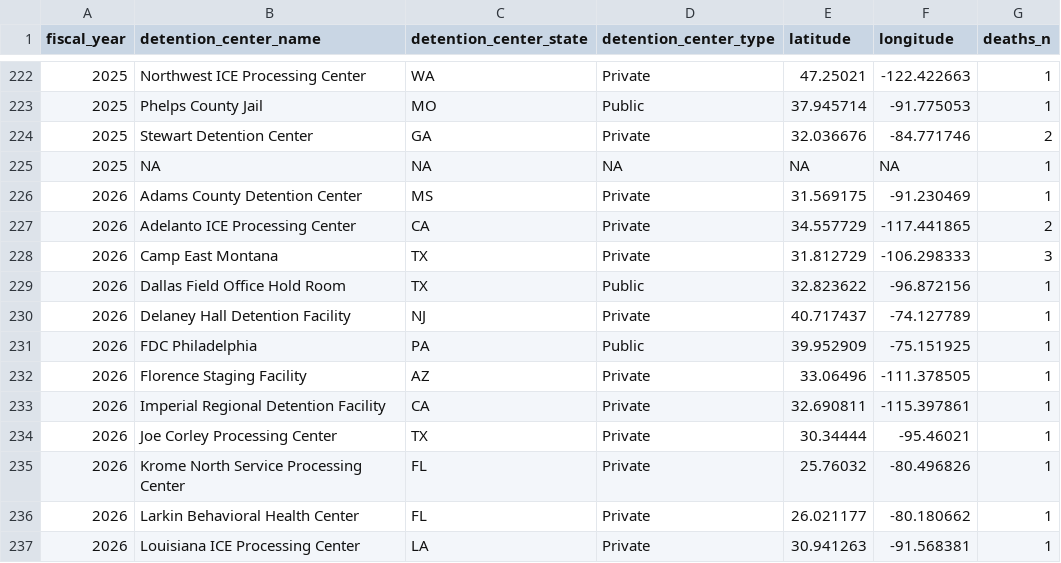
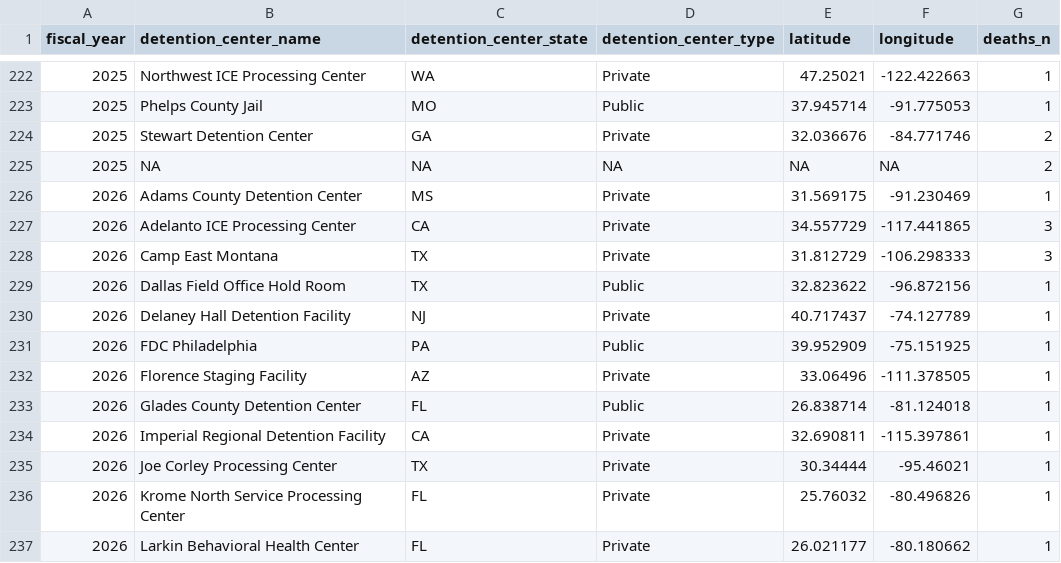
Before and after one commit to uclalawbehindbars/ICE_custody_mortality, a CSV file: Data/Output/ice_deaths_by_fy_facility.csv, drawn as a sheet; only a part is shown, gaps mark what is left out; the shorter side is filled out with more unchanged rows.

Commit message:
revising analysis counts

```diff
--- a/Data/Output/ice_deaths_by_fy_facility.csv
+++ b/Data/Output/ice_deaths_by_fy_facility.csv
@@ -224,5 +224,5 @@ fiscal_year,detention_center_name,detention_center_state,detention_center_type,l
 2025,Stewart Detention Center,GA,Private,32.036676,-84.771746,2
-2025,NA,NA,NA,NA,NA,1
+2025,NA,NA,NA,NA,NA,2
 2026,Adams County Detention Center,MS,Private,31.569175,-91.230469,1
-2026,Adelanto ICE Processing Center,CA,Private,34.557729,-117.441865,2
+2026,Adelanto ICE Processing Center,CA,Private,34.557729,-117.441865,3
 2026,Camp East Montana,TX,Private,31.812729,-106.298333,3
@@ -232,2 +232,3 @@ fiscal_year,detention_center_name,detention_center_state,detention_center_type,l
 2026,Florence Staging Facility,AZ,Private,33.06496,-111.378505,1
+2026,Glades County Detention Center,FL,Public,26.838714,-81.124018,1
 2026,Imperial Regional Detention Facility,CA,Private,32.690811,-115.397861,1
```
Also changed, not shown: Data/Output/ice_deaths_by_facility.csv, Data/Output/ice_deaths_by_fy_facility_type.csv, 9 other files.
